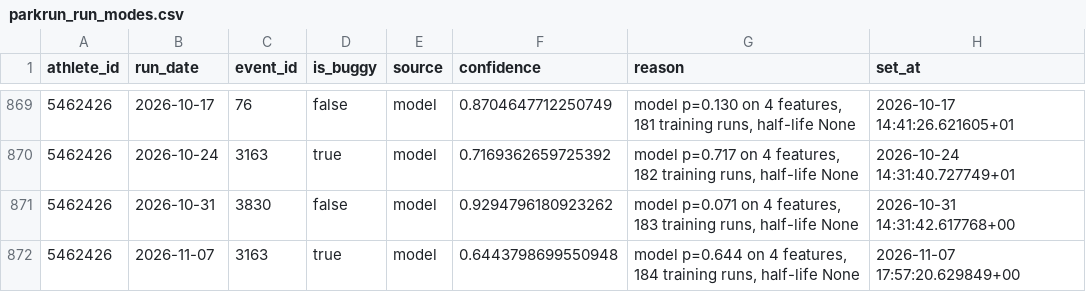
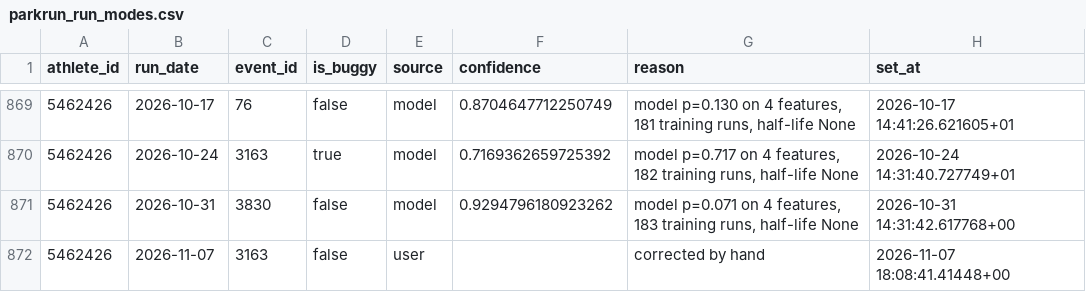
Before and after one commit to rajumazumder-stst/parkrun_and_brunch, a CSV file: data/parkrun_run_modes.csv, drawn as a sheet; only a part is shown, gaps mark what is left out.

```diff
--- a/data/parkrun_run_modes.csv
+++ b/data/parkrun_run_modes.csv
@@ -871,2 +871,2 @@ athlete_id,run_date,event_id,is_buggy,source,confidence,reason,set_at
 5462426,2026-10-31,3830,false,model,0.9294796180923262,"model p=0.071 on 4 features, 183 training runs, half-life None",2026-10-31 14:31:42.617768+00
-5462426,2026-11-07,3163,true,model,0.6443798699550948,"model p=0.644 on 4 features, 184 training runs, half-life None",2026-11-07 17:57:20.629849+00
+5462426,2026-11-07,3163,false,user,,corrected by hand,2026-11-07 18:08:41.41448+00
```
Also changed, not shown: data/parkrun_results.csv, 1 other file.
